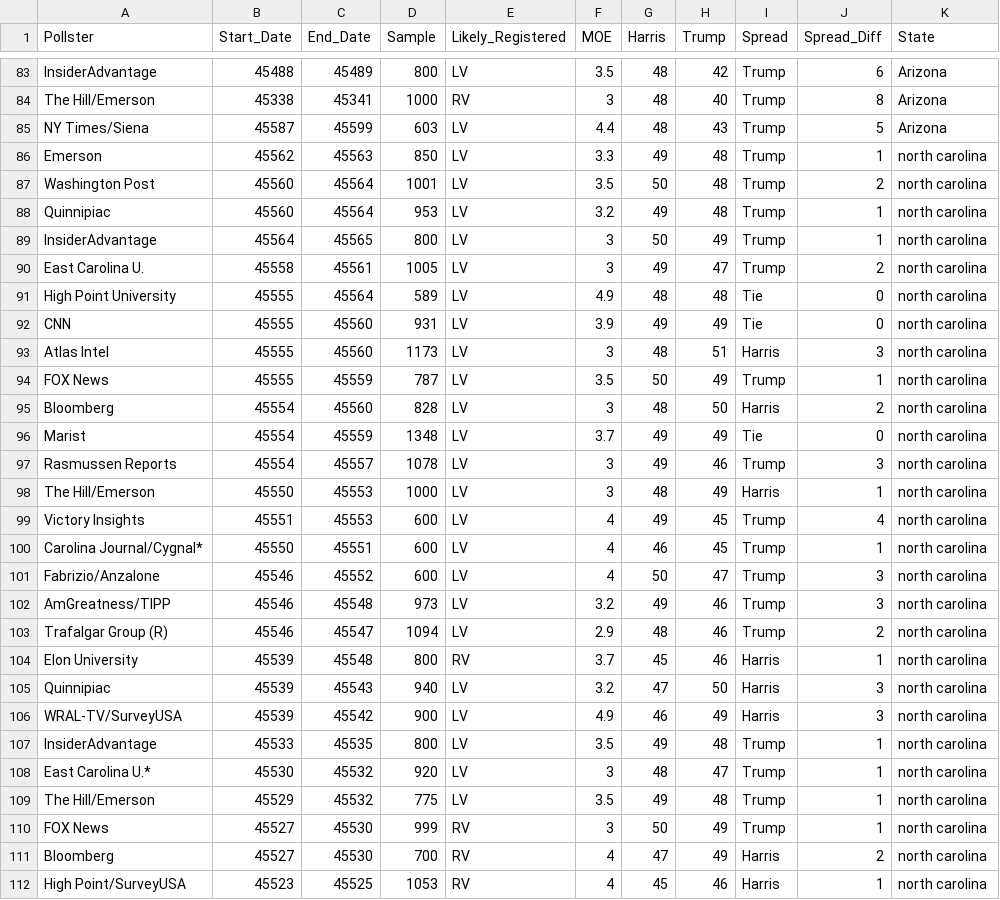
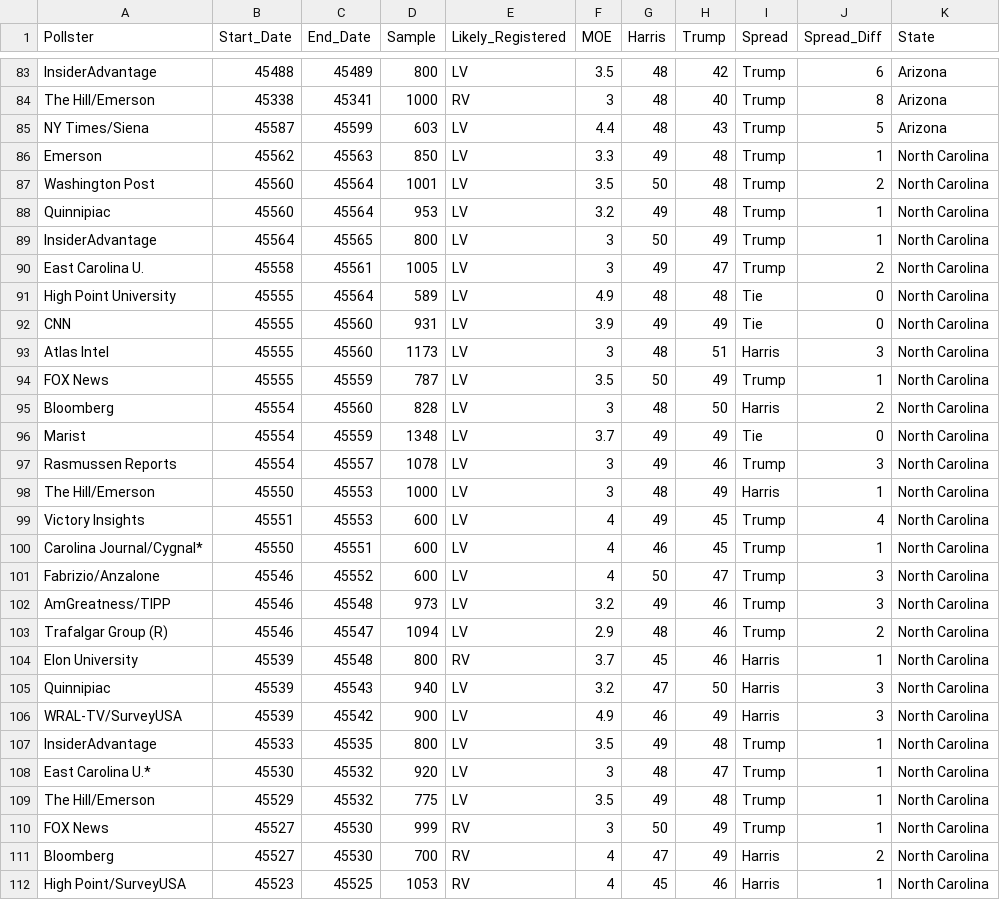
Before and after one commit to jagelves/Data, a CSV file: Election2024.csv, drawn as a sheet; only a part is shown, gaps mark what is left out; the diff covers the shown part only.

Commit message:
Add files via upload

```diff
--- a/Election2024.csv
+++ b/Election2024.csv
@@ -85,28 +85,28 @@ The Hill/Emerson,45338,45341,1000,RV,3,48,40,Trump,8,Arizona
 NY Times/Siena,45587,45599,603,LV,4.4,48,43,Trump,5,Arizona
-Emerson,45562,45563,850,LV,3.3,49,48,Trump,1,north carolina
-Washington Post,45560,45564,1001,LV,3.5,50,48,Trump,2,north carolina
-Quinnipiac,45560,45564,953,LV,3.2,49,48,Trump,1,north carolina
-InsiderAdvantage,45564,45565,800,LV,3,50,49,Trump,1,north carolina
-East Carolina U.,45558,45561,1005,LV,3,49,47,Trump,2,north carolina
-High Point University,45555,45564,589,LV,4.9,48,48,Tie,0,north carolina
-CNN,45555,45560,931,LV,3.9,49,49,Tie,0,north carolina
-Atlas Intel,45555,45560,1173,LV,3,48,51,Harris,3,north carolina
-FOX News,45555,45559,787,LV,3.5,50,49,Trump,1,north carolina
-Bloomberg,45554,45560,828,LV,3,48,50,Harris,2,north carolina
-Marist,45554,45559,1348,LV,3.7,49,49,Tie,0,north carolina
-Rasmussen Reports,45554,45557,1078,LV,3,49,46,Trump,3,north carolina
-The Hill/Emerson,45550,45553,1000,LV,3,48,49,Harris,1,north carolina
-Victory Insights,45551,45553,600,LV,4,49,45,Trump,4,north carolina
-Carolina Journal/Cygnal*,45550,45551,600,LV,4,46,45,Trump,1,north carolina
-Fabrizio/Anzalone,45546,45552,600,LV,4,50,47,Trump,3,north carolina
-AmGreatness/TIPP,45546,45548,973,LV,3.2,49,46,Trump,3,north carolina
-Trafalgar Group (R),45546,45547,1094,LV,2.9,48,46,Trump,2,north carolina
-Elon University,45539,45548,800,RV,3.7,45,46,Harris,1,north carolina
-Quinnipiac,45539,45543,940,LV,3.2,47,50,Harris,3,north carolina
-WRAL-TV/SurveyUSA,45539,45542,900,LV,4.9,46,49,Harris,3,north carolina
-InsiderAdvantage,45533,45535,800,LV,3.5,49,48,Trump,1,north carolina
-East Carolina U.*,45530,45532,920,LV,3,48,47,Trump,1,north carolina
-The Hill/Emerson,45529,45532,775,LV,3.5,49,48,Trump,1,north carolina
-FOX News,45527,45530,999,RV,3,50,49,Trump,1,north carolina
-Bloomberg,45527,45530,700,RV,4,47,49,Harris,2,north carolina
-High Point/SurveyUSA,45523,45525,1053,RV,4,45,46,Harris,1,north carolina
+Emerson,45562,45563,850,LV,3.3,49,48,Trump,1,North Carolina
+Washington Post,45560,45564,1001,LV,3.5,50,48,Trump,2,North Carolina
+Quinnipiac,45560,45564,953,LV,3.2,49,48,Trump,1,North Carolina
+InsiderAdvantage,45564,45565,800,LV,3,50,49,Trump,1,North Carolina
+East Carolina U.,45558,45561,1005,LV,3,49,47,Trump,2,North Carolina
+High Point University,45555,45564,589,LV,4.9,48,48,Tie,0,North Carolina
+CNN,45555,45560,931,LV,3.9,49,49,Tie,0,North Carolina
+Atlas Intel,45555,45560,1173,LV,3,48,51,Harris,3,North Carolina
+FOX News,45555,45559,787,LV,3.5,50,49,Trump,1,North Carolina
+Bloomberg,45554,45560,828,LV,3,48,50,Harris,2,North Carolina
+Marist,45554,45559,1348,LV,3.7,49,49,Tie,0,North Carolina
+Rasmussen Reports,45554,45557,1078,LV,3,49,46,Trump,3,North Carolina
+The Hill/Emerson,45550,45553,1000,LV,3,48,49,Harris,1,North Carolina
+Victory Insights,45551,45553,600,LV,4,49,45,Trump,4,North Carolina
+Carolina Journal/Cygnal*,45550,45551,600,LV,4,46,45,Trump,1,North Carolina
+Fabrizio/Anzalone,45546,45552,600,LV,4,50,47,Trump,3,North Carolina
+AmGreatness/TIPP,45546,45548,973,LV,3.2,49,46,Trump,3,North Carolina
+Trafalgar Group (R),45546,45547,1094,LV,2.9,48,46,Trump,2,North Carolina
+Elon University,45539,45548,800,RV,3.7,45,46,Harris,1,North Carolina
+Quinnipiac,45539,45543,940,LV,3.2,47,50,Harris,3,North Carolina
+WRAL-TV/SurveyUSA,45539,45542,900,LV,4.9,46,49,Harris,3,North Carolina
+InsiderAdvantage,45533,45535,800,LV,3.5,49,48,Trump,1,North Carolina
+East Carolina U.*,45530,45532,920,LV,3,48,47,Trump,1,North Carolina
+The Hill/Emerson,45529,45532,775,LV,3.5,49,48,Trump,1,North Carolina
+FOX News,45527,45530,999,RV,3,50,49,Trump,1,North Carolina
+Bloomberg,45527,45530,700,RV,4,47,49,Harris,2,North Carolina
+High Point/SurveyUSA,45523,45525,1053,RV,4,45,46,Harris,1,North Carolina
```
Also changed, not shown: 4 edited cells elsewhere in this file.
